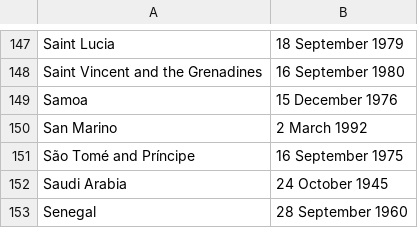
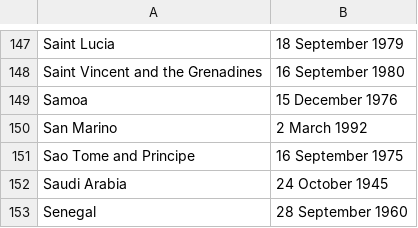
Before and after one commit to ariannedee/python-level-2, a CSV file: Project/Solutions/b_print_to_csv/countries.csv, drawn as a sheet; only a part is shown, gaps mark what is left out; the diff covers the shown part only.

```diff
--- a/Project/Solutions/b_print_to_csv/countries.csv
+++ b/Project/Solutions/b_print_to_csv/countries.csv
@@ -150,3 +150,3 @@ Samoa,15 December 1976
 San Marino,2 March 1992
-São Tomé and Príncipe,16 September 1975
+Sao Tome and Principe,16 September 1975
 Saudi Arabia,24 October 1945
```
Also changed, not shown: 5 edited cells elsewhere in this file, 1 other file.
